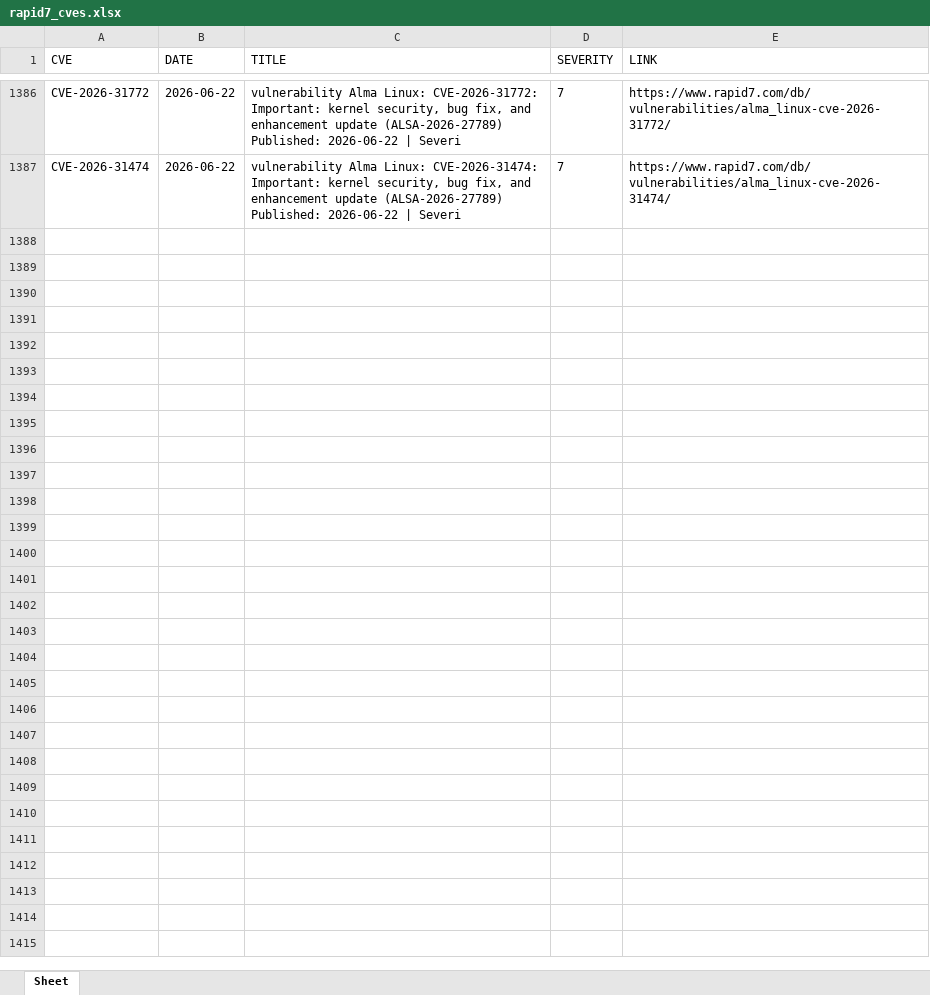
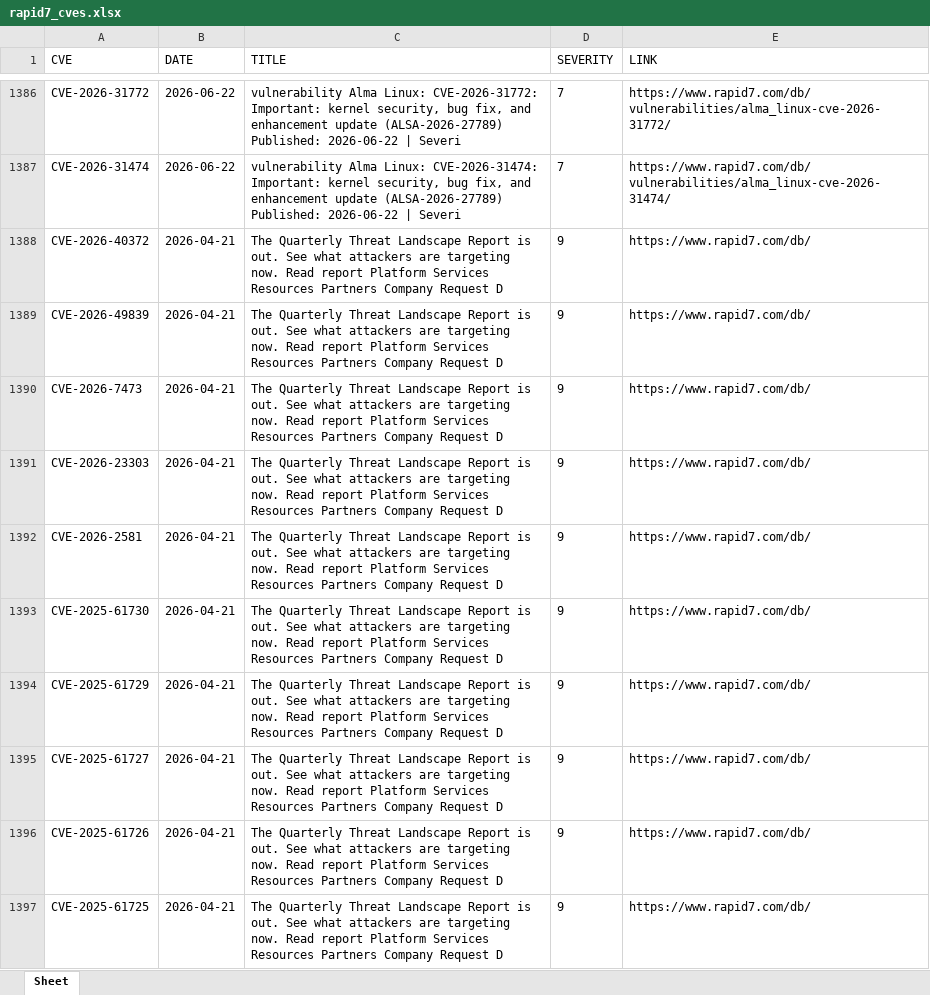
Before and after one commit to thanujbtech-lgtm/Rapid7_cve, an Excel workbook: rapid7_cves.xlsx, sheet Sheet, drawn as a sheet; only a part is shown, gaps mark what is left out; values as stored, in another font and other column widths than the file's, no borders; the diff covers the shown part only; the diff names each change by its address in the sheet, - before the commit and + after, or states it on an @@ line.

```diff
--- a/rapid7_cves.xlsx (sheet Sheet)
+++ b/rapid7_cves.xlsx (sheet Sheet)
+row 1388: CVE-2026-40372 | 2026-04-21 | The Quarterly Threat Landscape Report is out. See what attackers are targeting now. Read report Platform Services Resources Partners Company Request D | 9 | https://www.rapid7.com/db/
+row 1389: CVE-2026-49839 | 2026-04-21 | The Quarterly Threat Landscape Report is out. See what attackers are targeting now. Read report Platform Services Resources Partners Company Request D | 9 | https://www.rapid7.com/db/
+row 1390: CVE-2026-7473 | 2026-04-21 | The Quarterly Threat Landscape Report is out. See what attackers are targeting now. Read report Platform Services Resources Partners Company Request D | 9 | https://www.rapid7.com/db/
+row 1391: CVE-2026-23303 | 2026-04-21 | The Quarterly Threat Landscape Report is out. See what attackers are targeting now. Read report Platform Services Resources Partners Company Request D | 9 | https://www.rapid7.com/db/
+row 1392: CVE-2026-2581 | 2026-04-21 | The Quarterly Threat Landscape Report is out. See what attackers are targeting now. Read report Platform Services Resources Partners Company Request D | 9 | https://www.rapid7.com/db/
+row 1393: CVE-2025-61730 | 2026-04-21 | The Quarterly Threat Landscape Report is out. See what attackers are targeting now. Read report Platform Services Resources Partners Company Request D | 9 | https://www.rapid7.com/db/
+row 1394: CVE-2025-61729 | 2026-04-21 | The Quarterly Threat Landscape Report is out. See what attackers are targeting now. Read report Platform Services Resources Partners Company Request D | 9 | https://www.rapid7.com/db/
+row 1395: CVE-2025-61727 | 2026-04-21 | The Quarterly Threat Landscape Report is out. See what attackers are targeting now. Read report Platform Services Resources Partners Company Request D | 9 | https://www.rapid7.com/db/
+row 1396: CVE-2025-61726 | 2026-04-21 | The Quarterly Threat Landscape Report is out. See what attackers are targeting now. Read report Platform Services Resources Partners Company Request D | 9 | https://www.rapid7.com/db/
+row 1397: CVE-2025-61725 | 2026-04-21 | The Quarterly Threat Landscape Report is out. See what attackers are targeting now. Read report Platform Services Resources Partners Company Request D | 9 | https://www.rapid7.com/db/
```
Also changed, not shown: 30 added rows elsewhere in this sheet.
